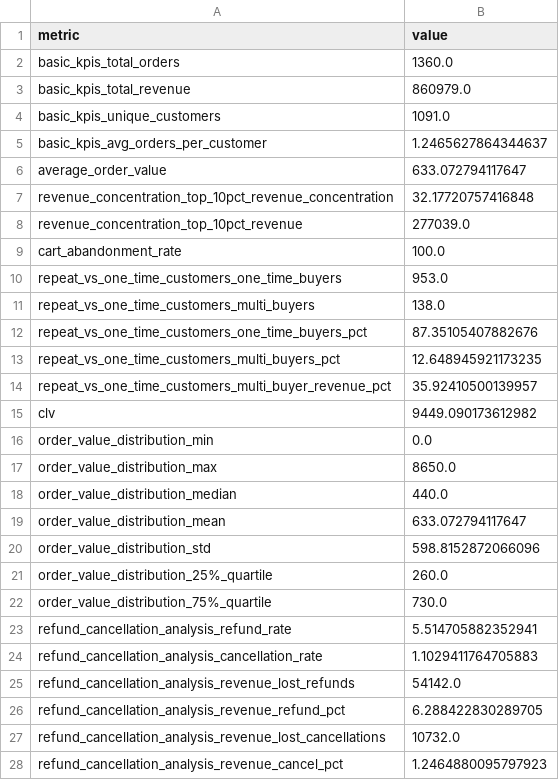
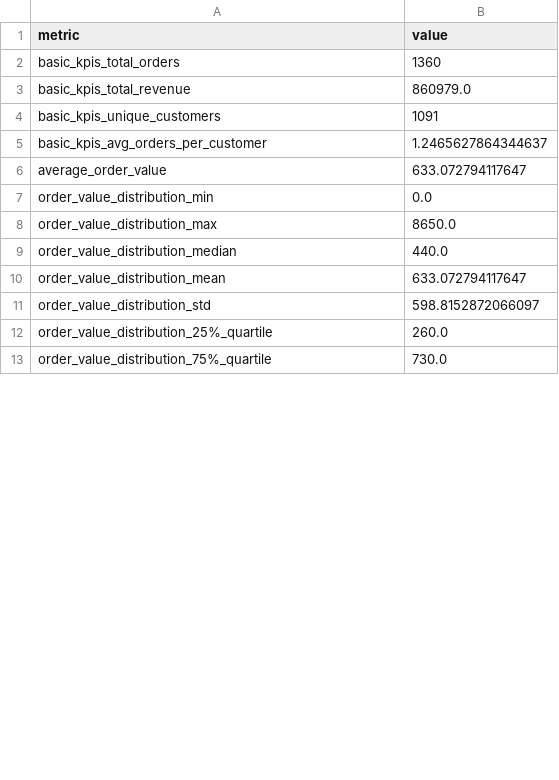
Before and after one commit to BenPfeffer-bot/projects-portfolio-main, a CSV file: 5-octobre/data/analysis/summary.csv, drawn as a sheet; only a part is shown; the diff covers the shown part only.

```diff
--- a/5-octobre/data/analysis/summary.csv
+++ b/5-octobre/data/analysis/summary.csv
@@ -1,16 +1,7 @@
 metric,value
-basic_kpis_total_orders,1360.0
+basic_kpis_total_orders,1360
 basic_kpis_total_revenue,860979.0
-basic_kpis_unique_customers,1091.0
+basic_kpis_unique_customers,1091
 basic_kpis_avg_orders_per_customer,1.2465627864344637
 average_order_value,633.072794117647
-revenue_concentration_top_10pct_revenue_concentration,32.17720757416848
-revenue_concentration_top_10pct_revenue,277039.0
-cart_abandonment_rate,100.0
-repeat_vs_one_time_customers_one_time_buyers,953.0
-repeat_vs_one_time_customers_multi_buyers,138.0
-repeat_vs_one_time_customers_one_time_buyers_pct,87.35105407882676
-repeat_vs_one_time_customers_multi_buyers_pct,12.648945921173235
-repeat_vs_one_time_customers_multi_buyer_revenue_pct,35.92410500139957
-clv,9449.090173612982
 order_value_distribution_min,0.0
@@ -19,10 +10,4 @@ order_value_distribution_median,440.0
 order_value_distribution_mean,633.072794117647
-order_value_distribution_std,598.8152872066096
+order_value_distribution_std,598.8152872066097
 order_value_distribution_25%_quartile,260.0
 order_value_distribution_75%_quartile,730.0
-refund_cancellation_analysis_refund_rate,5.514705882352941
-refund_cancellation_analysis_cancellation_rate,1.1029411764705883
-refund_cancellation_analysis_revenue_lost_refunds,54142.0
-refund_cancellation_analysis_revenue_refund_pct,6.288422830289705
-refund_cancellation_analysis_revenue_lost_cancellations,10732.0
-refund_cancellation_analysis_revenue_cancel_pct,1.2464880095797923
```
Also changed, not shown: 10 added rows and 2 removed rows elsewhere in this file, 5-octobre/data/analysis/country_analysis.csv, 5-octobre/data/analysis/order_state_analysis.csv, 36 other files.
